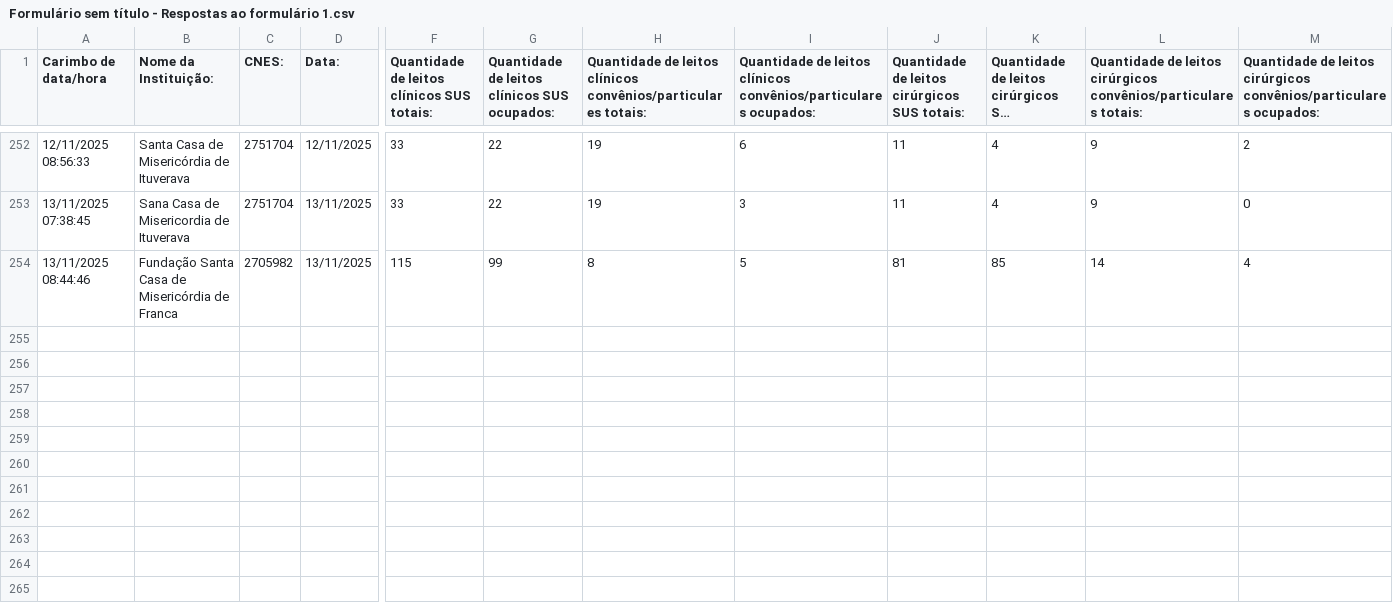
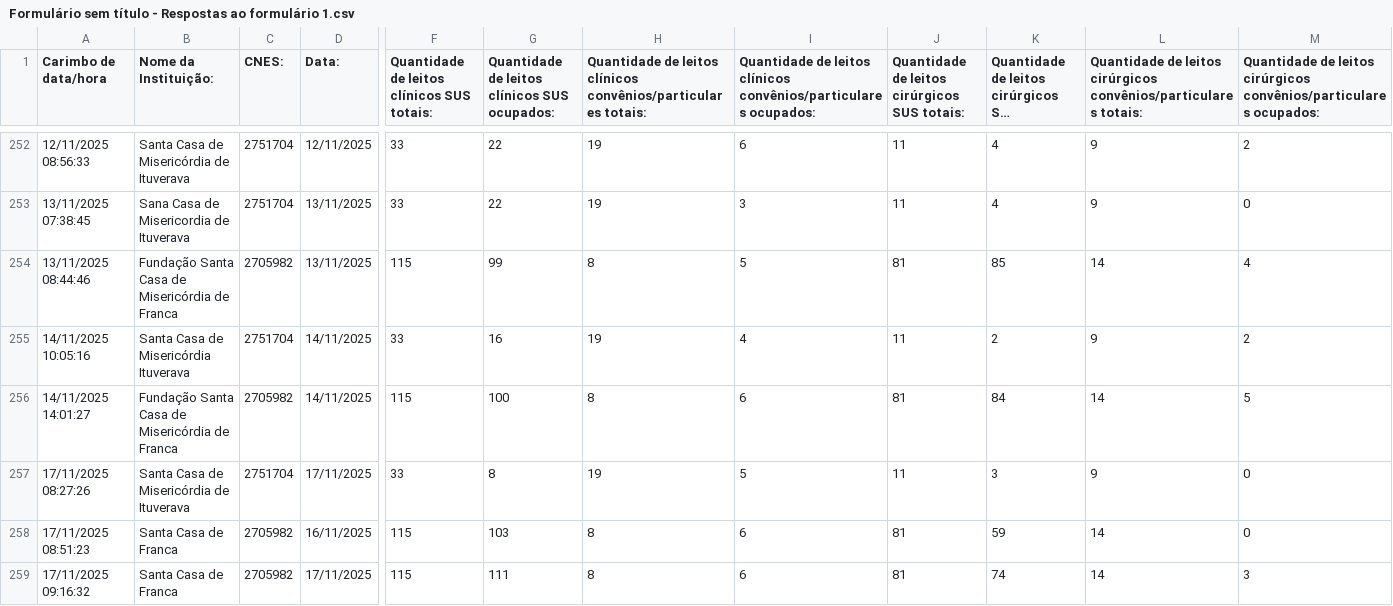
Before and after one commit to barraum/dash-leitos-DRS8, a CSV file: Formulário sem título - Respostas ao formulário 1.csv, drawn as a sheet; only a part is shown, gaps mark what is left out; long unchanged cells end in …; rows hold the shown columns only; the diff names each change by its address in the sheet, - before the commit and + after, or states it on an @@ line.

Commit message:
Add files via upload

```diff
--- a/Formulário sem título - Respostas ao formulário 1.csv
+++ b/Formulário sem título - Respostas ao formulário 1.csv
+row 255: 14/11/2025 10:05:16 | Santa Casa de Misericórdia Ituverava | 2751704 | 14/11/2025 | 33 | 16 | 19 | 4 | 11 | 2 | 9 | 2
+row 256: 14/11/2025 14:01:27 | Fundação Santa Casa de Misericórdia de Franca | 2705982 | 14/11/2025 | 115 | 100 | 8 | 6 | 81 | 84 | 14 | 5
+row 257: 17/11/2025 08:27:26 | Santa Casa de Misericórdia de Ituverava | 2751704 | 17/11/2025 | 33 | 8 | 19 | 5 | 11 | 3 | 9 | 0
+row 258: 17/11/2025 08:51:23 | Santa Casa de Franca | 2705982 | 16/11/2025 | 115 | 103 | 8 | 6 | 81 | 59 | 14 | 0
+row 259: 17/11/2025 09:16:32 | Santa Casa de Franca | 2705982 | 17/11/2025 | 115 | 111 | 8 | 6 | 81 | 74 | 14 | 3
```
